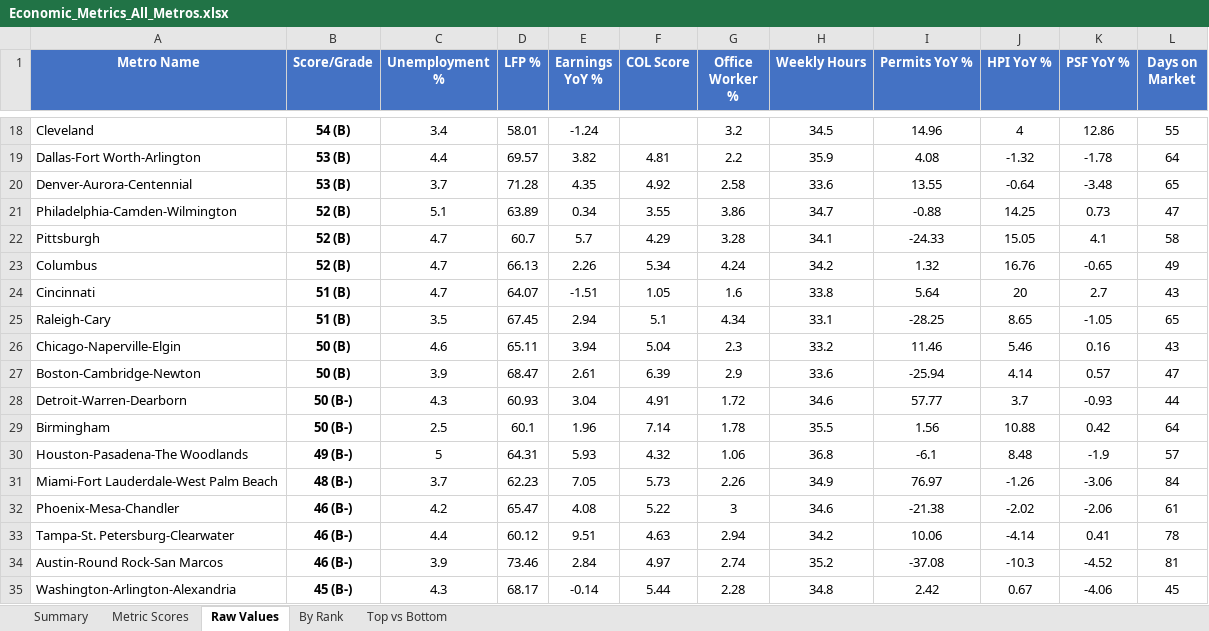
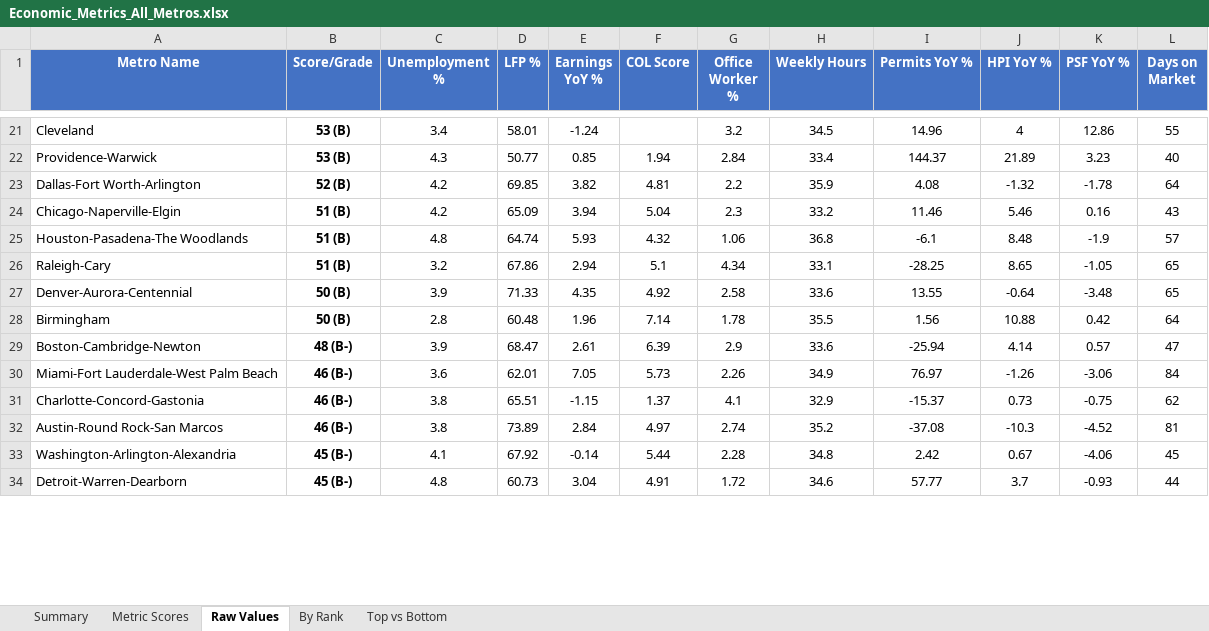
Before and after one commit to danielwipert/city.economic.health, an Excel workbook: Economic_Metrics_All_Metros.xlsx, sheet Raw Values, drawn as a sheet; only a part is shown, gaps mark what is left out; values as stored, in another font and other column widths than the file's, no borders; removed rows and columns are numbered as before the commit, all else as after; the diff covers the shown part only; the diff names each change by its address in the sheet, - before the commit and + after, or states it on an @@ line.

```diff
--- a/Economic_Metrics_All_Metros.xlsx (sheet Raw Values)
+++ b/Economic_Metrics_All_Metros.xlsx (sheet Raw Values)
-B21 (Score/Grade): 54 (B)
+B21 (Score/Grade): 53 (B)
+row 22: Providence-Warwick | 53 (B) | 4.3 | 50.77 | 0.85 | 1.94 | 2.84 | 33.4 | 144.37 | 21.89 | 3.23 | 40
-B23 (Score/Grade): 53 (B)
+B23 (Score/Grade): 52 (B)
-C23 (Unemployment %): 4.4
+C23 (Unemployment %): 4.2
-D23 (LFP %): 69.57
+D23 (LFP %): 69.85
-row 20: Denver-Aurora-Centennial | 53 (B) | 3.7 | 71.28 | 4.35 | 4.92 | 2.58 | 33.6 | 13.55 | -0.64 | -3.48 | 65
-row 21: Philadelphia-Camden-Wilmington | 52 (B) | 5.1 | 63.89 | 0.34 | 3.55 | 3.86 | 34.7 | -0.88 | 14.25 | 0.73 | 47
-row 22: Pittsburgh | 52 (B) | 4.7 | 60.7 | 5.7 | 4.29 | 3.28 | 34.1 | -24.33 | 15.05 | 4.1 | 58
-row 23: Columbus | 52 (B) | 4.7 | 66.13 | 2.26 | 5.34 | 4.24 | 34.2 | 1.32 | 16.76 | -0.65 | 49
-row 24: Cincinnati | 51 (B) | 4.7 | 64.07 | -1.51 | 1.05 | 1.6 | 33.8 | 5.64 | 20 | 2.7 | 43
+row 24: Chicago-Naperville-Elgin | 51 (B) | 4.2 | 65.09 | 3.94 | 5.04 | 2.3 | 33.2 | 11.46 | 5.46 | 0.16 | 43
+row 25: Houston-Pasadena-The Woodlands | 51 (B) | 4.8 | 64.74 | 5.93 | 4.32 | 1.06 | 36.8 | -6.1 | 8.48 | -1.9 | 57
-C26 (Unemployment %): 3.5
+C26 (Unemployment %): 3.2
-D26 (LFP %): 67.45
+D26 (LFP %): 67.86
-row 26: Chicago-Naperville-Elgin | 50 (B) | 4.6 | 65.11 | 3.94 | 5.04 | 2.3 | 33.2 | 11.46 | 5.46 | 0.16 | 43
+row 27: Denver-Aurora-Centennial | 50 (B) | 3.9 | 71.33 | 4.35 | 4.92 | 2.58 | 33.6 | 13.55 | -0.64 | -3.48 | 65
+row 28: Birmingham | 50 (B) | 2.8 | 60.48 | 1.96 | 7.14 | 1.78 | 35.5 | 1.56 | 10.88 | 0.42 | 64
-B29 (Score/Grade): 50 (B)
+B29 (Score/Grade): 48 (B-)
-row 28: Detroit-Warren-Dearborn | 50 (B-) | 4.3 | 60.93 | 3.04 | 4.91 | 1.72 | 34.6 | 57.77 | 3.7 | -0.93 | 44
-row 29: Birmingham | 50 (B-) | 2.5 | 60.1 | 1.96 | 7.14 | 1.78 | 35.5 | 1.56 | 10.88 | 0.42 | 64
-row 30: Houston-Pasadena-The Woodlands | 49 (B-) | 5 | 64.31 | 5.93 | 4.32 | 1.06 | 36.8 | -6.1 | 8.48 | -1.9 | 57
-B30 (Score/Grade): 48 (B-)
+B30 (Score/Grade): 46 (B-)
-C30 (Unemployment %): 3.7
+C30 (Unemployment %): 3.6
-D30 (LFP %): 62.23
+D30 (LFP %): 62.01
-row 32: Phoenix-Mesa-Chandler | 46 (B-) | 4.2 | 65.47 | 4.08 | 5.22 | 3 | 34.6 | -21.38 | -2.02 | -2.06 | 61
-row 33: Tampa-St. Petersburg-Clearwater | 46 (B-) | 4.4 | 60.12 | 9.51 | 4.63 | 2.94 | 34.2 | 10.06 | -4.14 | 0.41 | 78
+row 31: Charlotte-Concord-Gastonia | 46 (B-) | 3.8 | 65.51 | -1.15 | 1.37 | 4.1 | 32.9 | -15.37 | 0.73 | -0.75 | 62
-C32 (Unemployment %): 3.9
+C32 (Unemployment %): 3.8
-D32 (LFP %): 73.46
+D32 (LFP %): 73.89
-C33 (Unemployment %): 4.3
+C33 (Unemployment %): 4.1
-D33 (LFP %): 68.17
+D33 (LFP %): 67.92
+row 34: Detroit-Warren-Dearborn | 45 (B-) | 4.8 | 60.73 | 3.04 | 4.91 | 1.72 | 34.6 | 57.77 | 3.7 | -0.93 | 44
```
Also changed, not shown: 13 added rows, 9 removed rows and 53 edited cells elsewhere in this sheet, sheet Metric Scores, sheet Summary, sheet By Rank, sheet Top vs Bottom, 54 other files.
